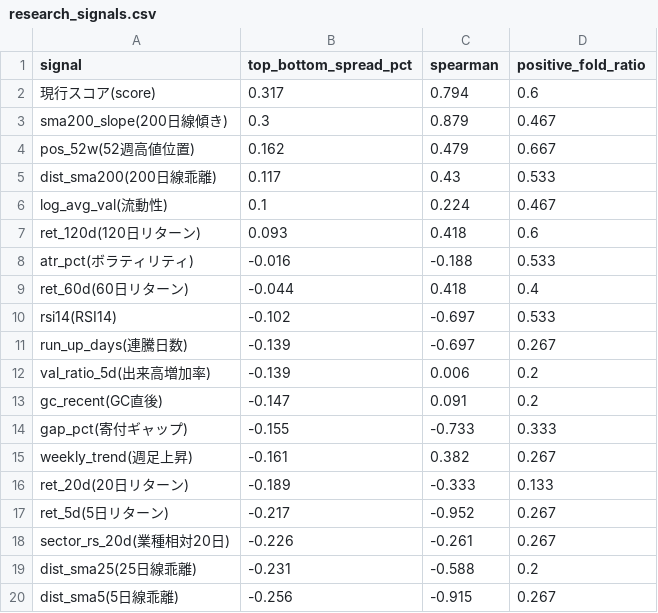
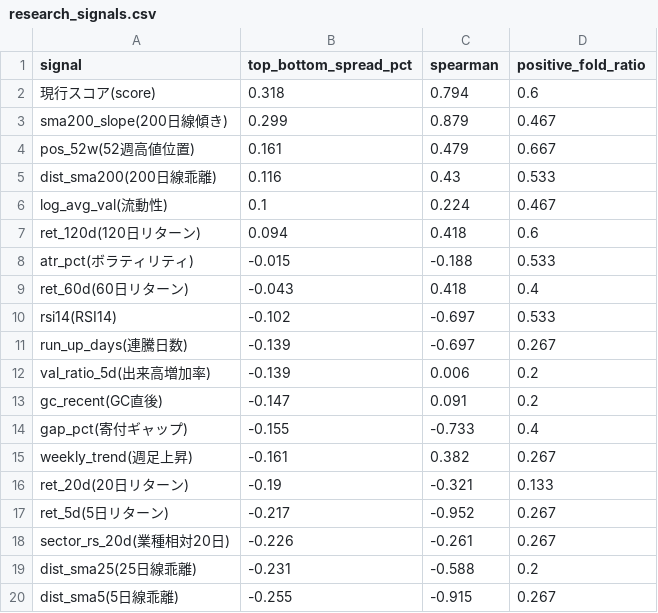
Before and after one commit to mrkm3845-web/Stock_app, a CSV file: back_tester/results/research_signals.csv, drawn as a sheet.

```diff
--- a/back_tester/results/research_signals.csv
+++ b/back_tester/results/research_signals.csv
@@ -1,10 +1,10 @@
 signal,top_bottom_spread_pct,spearman,positive_fold_ratio
-現行スコア(score),0.317,0.794,0.6
-sma200_slope(200日線傾き),0.3,0.879,0.467
-pos_52w(52週高値位置),0.162,0.479,0.667
-dist_sma200(200日線乖離),0.117,0.43,0.533
+現行スコア(score),0.318,0.794,0.6
+sma200_slope(200日線傾き),0.299,0.879,0.467
+pos_52w(52週高値位置),0.161,0.479,0.667
+dist_sma200(200日線乖離),0.116,0.43,0.533
 log_avg_val(流動性),0.1,0.224,0.467
-ret_120d(120日リターン),0.093,0.418,0.6
-atr_pct(ボラティリティ),-0.016,-0.188,0.533
-ret_60d(60日リターン),-0.044,0.418,0.4
+ret_120d(120日リターン),0.094,0.418,0.6
+atr_pct(ボラティリティ),-0.015,-0.188,0.533
+ret_60d(60日リターン),-0.043,0.418,0.4
 rsi14(RSI14),-0.102,-0.697,0.533
@@ -13,5 +13,5 @@ val_ratio_5d(出来高増加率),-0.139,0.006,0.2
 gc_recent(GC直後),-0.147,0.091,0.2
-gap_pct(寄付ギャップ),-0.155,-0.733,0.333
+gap_pct(寄付ギャップ),-0.155,-0.733,0.4
 weekly_trend(週足上昇),-0.161,0.382,0.267
-ret_20d(20日リターン),-0.189,-0.333,0.133
+ret_20d(20日リターン),-0.19,-0.321,0.133
 ret_5d(5日リターン),-0.217,-0.952,0.267
@@ -19,2 +19,2 @@ sector_rs_20d(業種相対20日),-0.226,-0.261,0.267
 dist_sma25(25日線乖離),-0.231,-0.588,0.2
-dist_sma5(5日線乖離),-0.256,-0.915,0.267
+dist_sma5(5日線乖離),-0.255,-0.915,0.267
```
Also changed, not shown: 6 other files.
